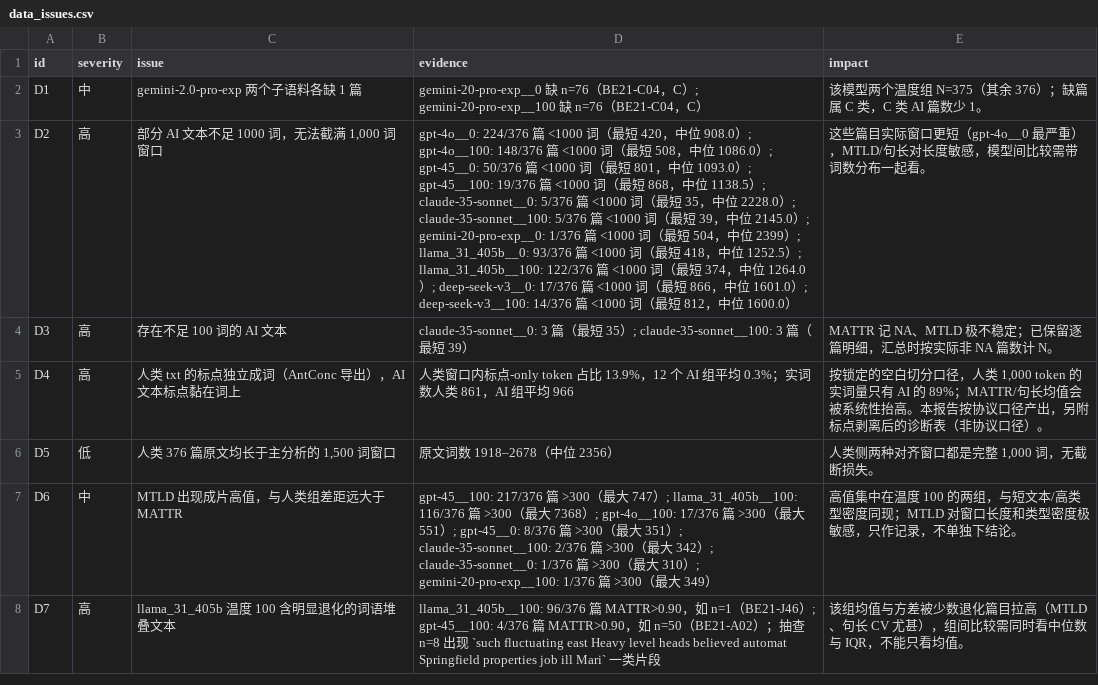
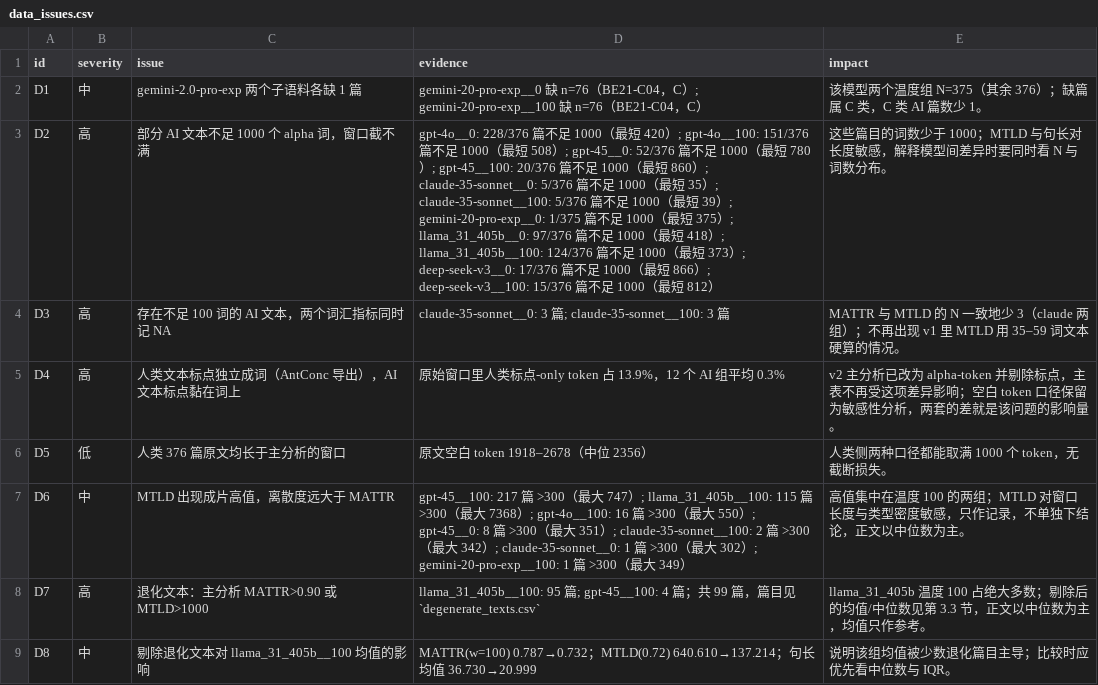
Before and after one commit to RayySummers/length-confound-ai-vs-human-stylistic, a CSV file: analysis/descriptive/out-20261111/data_issues.csv, drawn as a sheet; the diff names each change by its address in the sheet, - before the commit and + after, or states it on an @@ line.

```diff
--- a/analysis/descriptive/out-20261111/data_issues.csv
+++ b/analysis/descriptive/out-20261111/data_issues.csv
-C3 (issue): 部分 AI 文本不足 1000 词，无法截满 1,000 词窗口
+C3 (issue): 部分 AI 文本不足 1000 个 alpha 词，窗口截不满
-D3 (evidence): gpt-4o__0: 224/376 篇 <1000 词（最短 420，中位 908.0）; gpt-4o__100: 148/376 篇 <1000 词（最短 508，中位 1086.0）; gpt-45__0: 50/376 篇 <1000 词（最短 801，中位 1093.0）; gpt-45__100: 19/376 篇 <1000 词（最短 868，中位 1138.5）; claude-35-sonnet__0: 5/376 篇 <1000 词（最短 35，中位 2228.0）; claude-35-sonnet__100: 5/376 篇 <1000 词（最短 39，中位 2145.0）; gemini-20-pro-exp__0: 1/376 篇 <1000 词（最短 504，中位 2399）; llama_31_405b__0: 93/376 篇 <1000 词（最短 418，中位 1252.5）; llama_31_405b__100: 122/376 篇 <1000 词（最短 374，中位 1264.0）; deep-seek-v3__0: 17/376 篇 <1000 词（最短 866，中位 1601.0）; deep-seek-v3__100: 14/376 篇 <1000 词（最短 812，中位 1600.0）
+D3 (evidence): gpt-4o__0: 228/376 篇不足 1000（最短 420）; gpt-4o__100: 151/376 篇不足 1000（最短 508）; gpt-45__0: 52/376 篇不足 1000（最短 780）; gpt-45__100: 20/376 篇不足 1000（最短 860）; claude-35-sonnet__0: 5/376 篇不足 1000（最短 35）; claude-35-sonnet__100: 5/376 篇不足 1000（最短 39）; gemini-20-pro-exp__0: 1/375 篇不足 1000（最短 375）; llama_31_405b__0: 97/376 篇不足 1000（最短 418）; llama_31_405b__100: 124/376 篇不足 1000（最短 373）; deep-seek-v3__0: 17/376 篇不足 1000（最短 866）; deep-seek-v3__100: 15/376 篇不足 1000（最短 812）
-E3 (impact): 这些篇目实际窗口更短（gpt-4o__0 最严重），MTLD/句长对长度敏感，模型间比较需带词数分布一起看。
+E3 (impact): 这些篇目的词数少于 1000；MTLD 与句长对长度敏感，解释模型间差异时要同时看 N 与词数分布。
-C4 (issue): 存在不足 100 词的 AI 文本
+C4 (issue): 存在不足 100 词的 AI 文本，两个词汇指标同时记 NA
-D4 (evidence): …3 篇（最短 35）; claude-35-sonnet__100: 3 篇（最短 39）
+D4 (evidence): …3 篇; claude-35-sonnet__100: 3 篇
-E4 (impact): MATTR 记 NA、MTLD 极不稳定；已保留逐篇明细，汇总时按实际非 NA 篇数计 N。
+E4 (impact): MATTR 与 MTLD 的 N 一致地少 3（claude 两组）；不再出现 v1 里 MTLD 用 35–59 词文本硬算的情况。
-C5 (issue): 人类 txt 的标点独立成词（AntConc 导出），AI 文本标点黏在词上
+C5 (issue): 人类文本标点独立成词（AntConc 导出），AI 文本标点黏在词上
-D5 (evidence): 人类窗口内标点-only token 占比 13.9%，12 个 AI 组平均 0.3%；实词数人类 861，AI 组平均 966
+D5 (evidence): 原始窗口里人类标点-only token 占 13.9%，12 个 AI 组平均 0.3%
-E5 (impact): 按锁定的空白切分口径，人类 1,000 token 的实词量只有 AI 的 89%；MATTR/句长均值会被系统性抬高。本报告按协议口径产出，另附标点剥离后的诊断表（非协议口径）。
+E5 (impact): v2 主分析已改为 alpha-token 并剔除标点，主表不再受这项差异影响；空白 token 口径保留为敏感性分析，两套的差就是该问题的影响量。
-C6 (issue): 人类 376 篇原文均长于主分析的 1,500 词窗口
+C6 (issue): 人类 376 篇原文均长于主分析的窗口
-D6 (evidence): 原文词数 1918–2678（中位 2356）
+D6 (evidence): 原文空白 token 1918–2678（中位 2356）
-E6 (impact): 人类侧两种对齐窗口都是完整 1,000 词，无截断损失。
+E6 (impact): 人类侧两种口径都能取满 1000 个 token，无截断损失。
-C7 (issue): MTLD 出现成片高值，与人类组差距远大于 MATTR
+C7 (issue): MTLD 出现成片高值，离散度远大于 MATTR
-D7 (evidence): gpt-45__100: 217/376 篇 >300（最大 747）; llama_31_405b__100: 116/376 篇 >300（最大 7368）; gpt-4o__100: 17/376 篇 >300（最大 551）; gpt-45__0: 8/376 篇 >300（最大 351）; claude-35-sonnet__100: 2/376 篇 >300（最大 342）; claude-35-sonnet__0: 1/376 篇 >300（最大 310）; gemini-20-pro-exp__100: 1/376 篇…
+D7 (evidence): gpt-45__100: 217 篇 >300（最大 747）; llama_31_405b__100: 115 篇 >300（最大 7368）; gpt-4o__100: 16 篇 >300（最大 550）; gpt-45__0: 8 篇 >300（最大 351）; claude-35-sonnet__100: 2 篇 >300（最大 342）; claude-35-sonnet__0: 1 篇 >300（最大 302）; gemini-20-pro-exp__100: 1 篇…
-E7 (impact): …100 的两组，与短文本/高类型密度同现；MTLD 对窗口长度和类型密度极敏感，只作记录，不单独下结论。
+E7 (impact): …100 的两组；MTLD 对窗口长度与类型密度敏感，只作记录，不单独下结论，正文以中位数为主。
-C8 (issue): llama_31_405b 温度 100 含明显退化的词语堆叠文本
+C8 (issue): 退化文本：主分析 MATTR>0.90 或 MTLD>1000
-D8 (evidence): llama_31_405b__100: 96/376 篇 MATTR>0.90，如 n=1（BE21-J46）; gpt-45__100: 4/376 篇 MATTR>0.90，如 n=50（BE21-A02）；抽查 n=8 出现 `such fluctuating east Heavy level heads believed automat Springfield properties job ill Mari` 一类片段
+D8 (evidence): llama_31_405b__100: 95 篇; gpt-45__100: 4 篇；共 99 篇，篇目见 `degenerate_texts.csv`
-E8 (impact): 该组均值与方差被少数退化篇目拉高（MTLD、句长 CV 尤甚），组间比较需同时看中位数与 IQR，不能只看均值。
+E8 (impact): llama_31_405b 温度 100 占绝大多数；剔除后的均值/中位数见第 3.3 节，正文以中位数为主，均值只作参考。
+row 9: D8 | 中 | 剔除退化文本对 llama_31_405b__100 均值的影响 | MATTR(w=100) 0.787→0.732；MTLD(0.72) 640.610→137.214；句长均值 36.730→20.999 | 说明该组均值被少数退化篇目主导；比较时应优先看中位数与 IQR。
```
Also changed, not shown: analysis/descriptive/out-20261111/qa_tokenization.csv, 11 other files.
